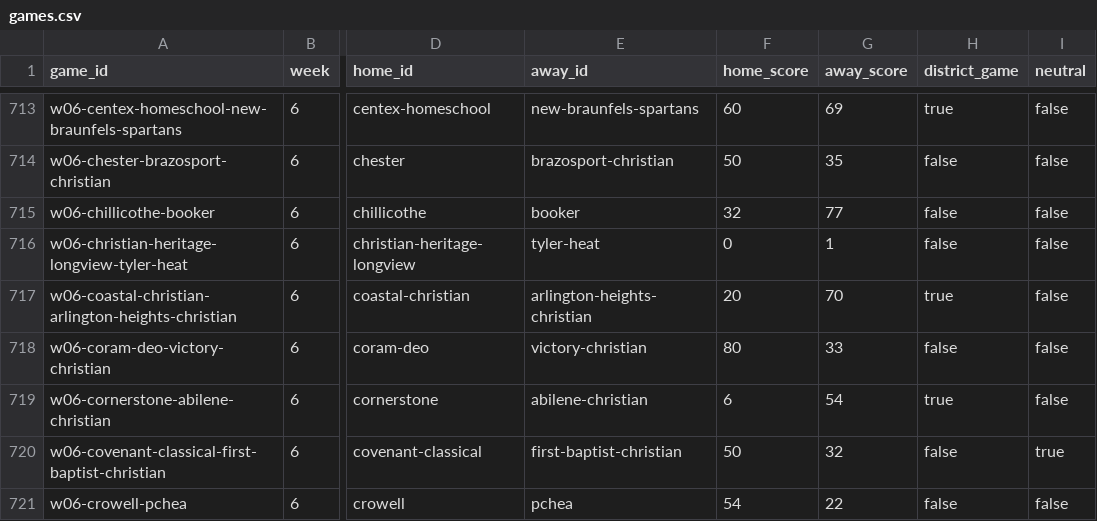
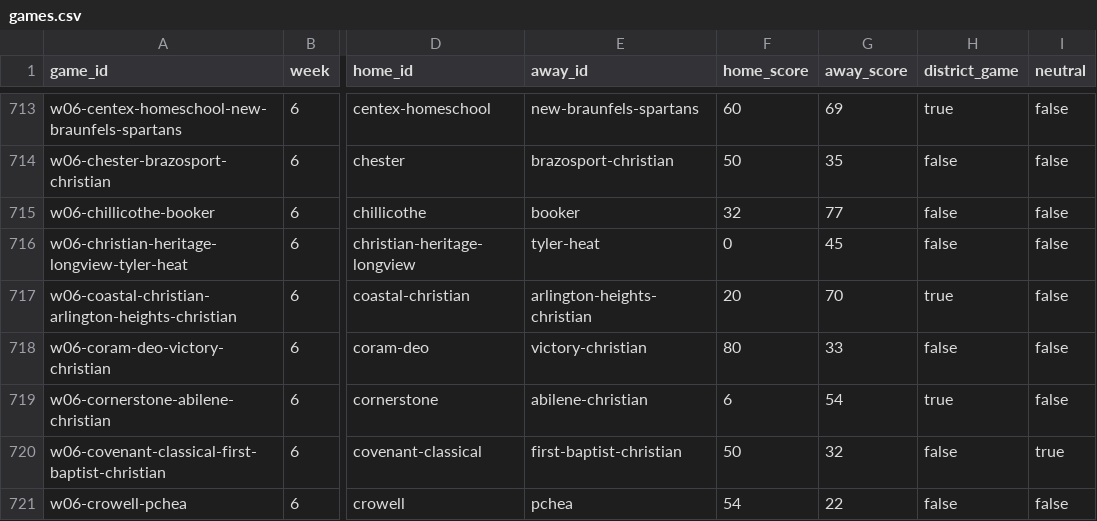
Before and after one commit to rcullens/ranking-tool, a CSV file: sixman_rankings/data/games.csv, drawn as a sheet; only a part is shown, gaps mark what is left out; the diff covers the shown part only; the diff names each change by its address in the sheet, - before the commit and + after, or states it on an @@ line.

```diff
--- a/sixman_rankings/data/games.csv
+++ b/sixman_rankings/data/games.csv
-G716 (away_score): 1
+G716 (away_score): 45
```
Also changed, not shown: 2 added rows, 2 removed rows and 4 edited cells elsewhere in this file, 17 other files.
